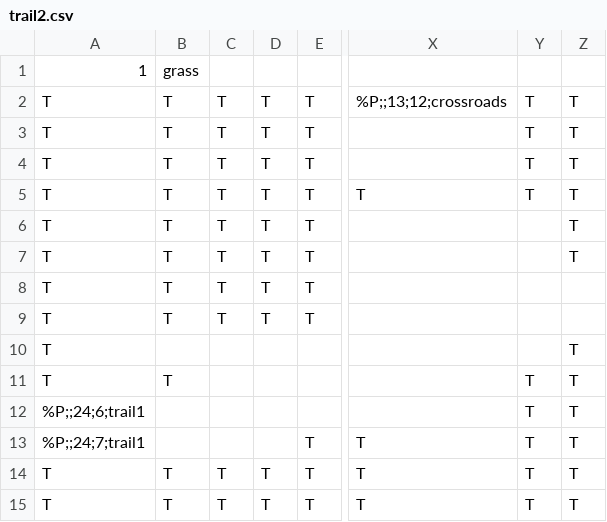
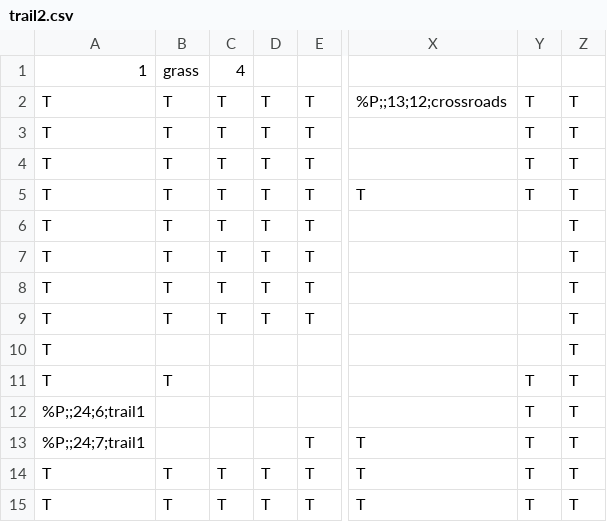
Before and after one commit to tmodell/The-Quincer-Chronicles-Toner-is-Low, a CSV file: src/world/lib/maps/trail2.csv, drawn as a sheet; only a part is shown, gaps mark what is left out; the diff names each change by its address in the sheet, - before the commit and + after, or states it on an @@ line.

```diff
--- a/src/world/lib/maps/trail2.csv
+++ b/src/world/lib/maps/trail2.csv
-C1: (empty)
+C1: 4
-Z8:Z9: (empty)
+Z8:Z9: T
```
Also changed, not shown: src/world/lib/maps/mountain3.csv, src/world/lib/maps/village1.csv, 1 other file.
